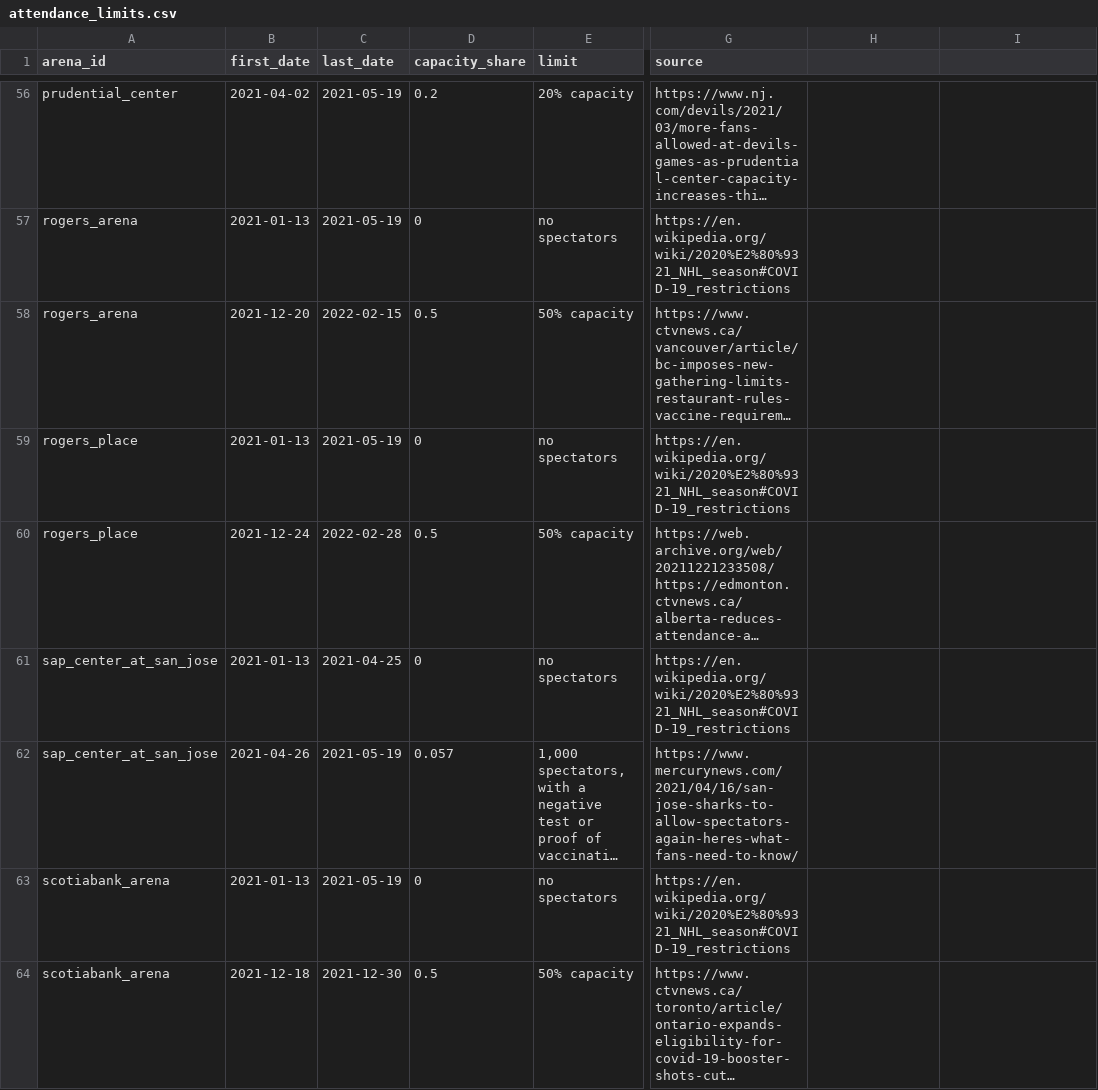
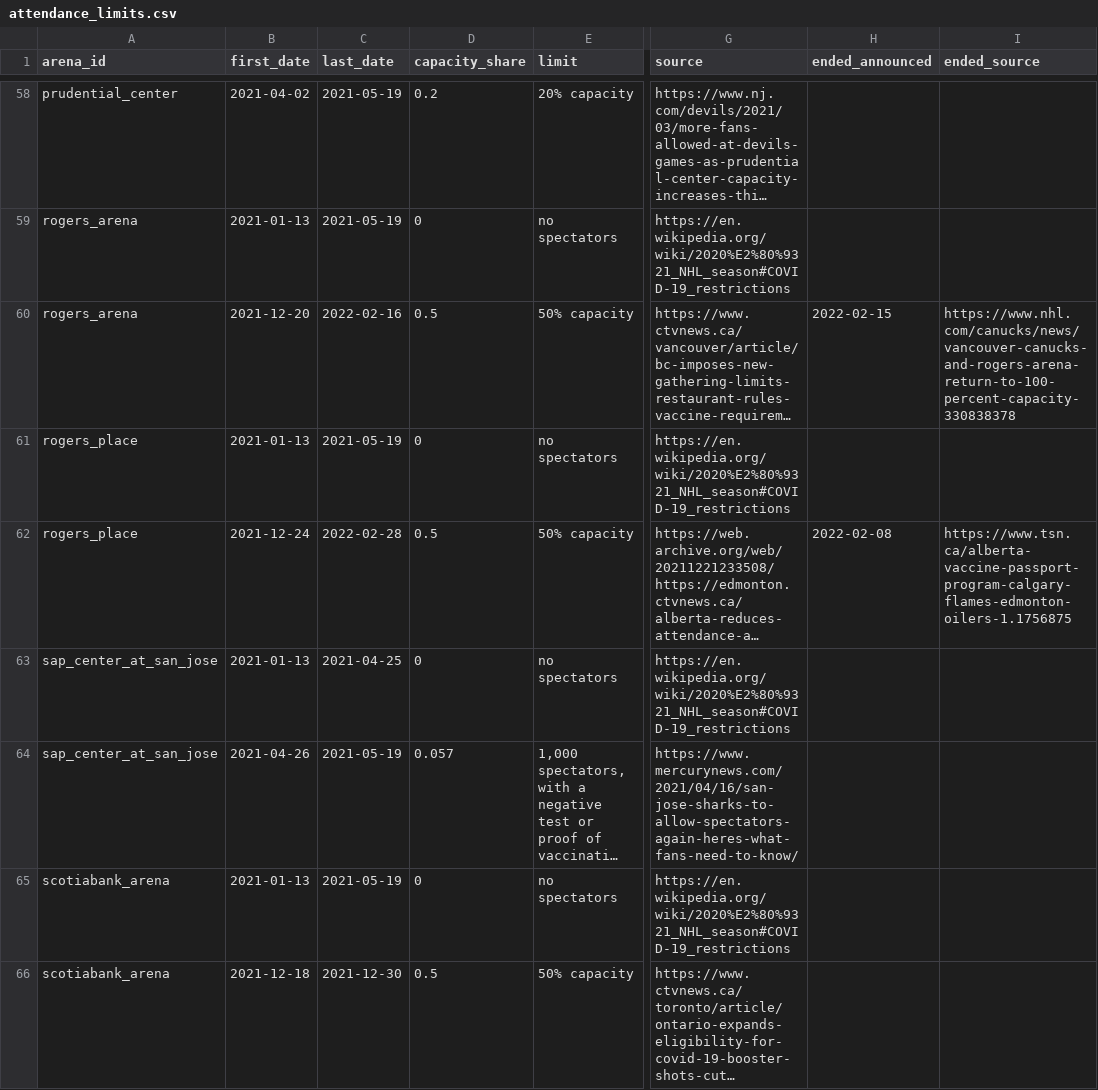
Before and after one commit to HeikkiMatias/nhl-edge, a CSV file: src/nhl_edge/reference/attendance_limits.csv, drawn as a sheet; only a part is shown, gaps mark what is left out; long unchanged cells end in …; addresses are those after the commit; the diff covers the shown part only; the diff names each change by its address in the sheet, - before the commit and + after, or states it on an @@ line.

```diff
--- a/src/nhl_edge/reference/attendance_limits.csv
+++ b/src/nhl_edge/reference/attendance_limits.csv
-H1: (empty)
+H1: ended_announced
-I1: (empty)
+I1: ended_source
-C60 (last_date): 2022-02-15
+C60 (last_date): 2022-02-16
-H60 (ended_announced): (empty)
+H60 (ended_announced): 2022-02-15
-I60 (ended_source): (empty)
+I60 (ended_source): https://www.nhl.com/canucks/news/vancouver-canucks-and-rogers-arena-return-to-100-percent-capacity-330838378
-H62 (ended_announced): (empty)
+H62 (ended_announced): 2022-02-08
-I62 (ended_source): (empty)
+I62 (ended_source): https://www.tsn.ca/alberta-vaccine-passport-program-calgary-flames-edmonton-oilers-1.1756875
```
Also changed, not shown: 2 added rows and 31 edited cells elsewhere in this file, 5 other files.
